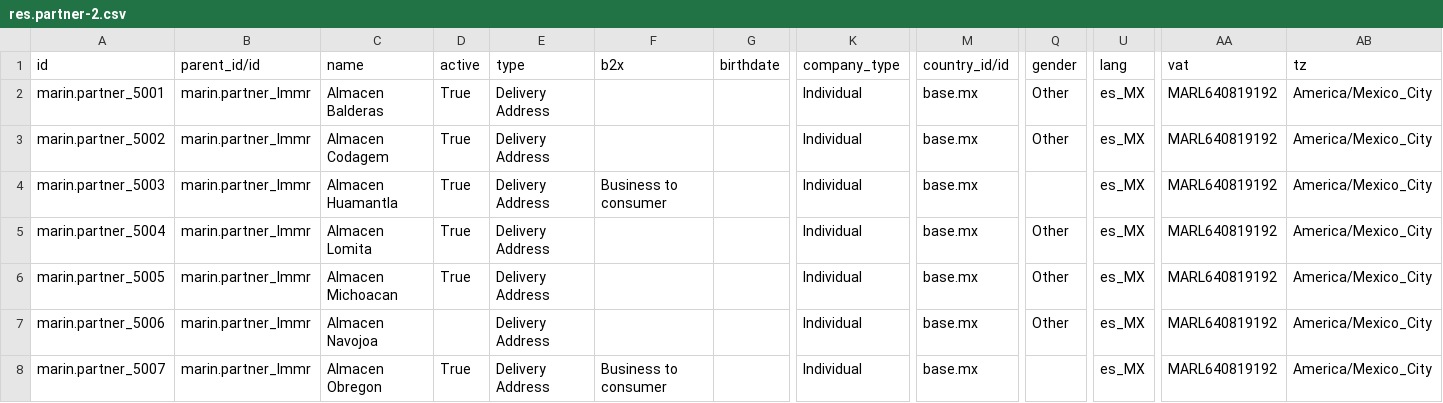
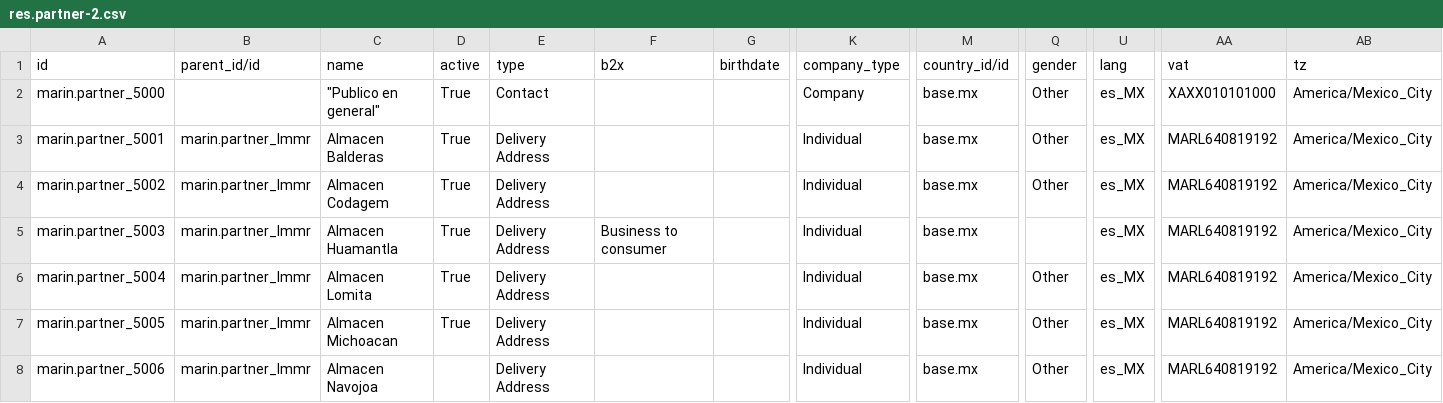
Before and after one commit to robertoCabreraAgro/addons_custom, a CSV file: marin/data/res.partner-2.csv, drawn as a sheet; only a part is shown, gaps mark what is left out; the shorter side is filled out with more unchanged rows; rows hold the shown columns only; the diff names each change by its address in the sheet, - before the commit and + after, or states it on an @@ line.

```diff
--- a/marin/data/res.partner-2.csv
+++ b/marin/data/res.partner-2.csv
+row 2: marin.partner_5000 |  | "Publico en general" | True | Contact |  |  | Company | base.mx | Other | es_MX | XAXX010101000 | America/Mexico_City
```
Also changed, not shown: 6 other files.
